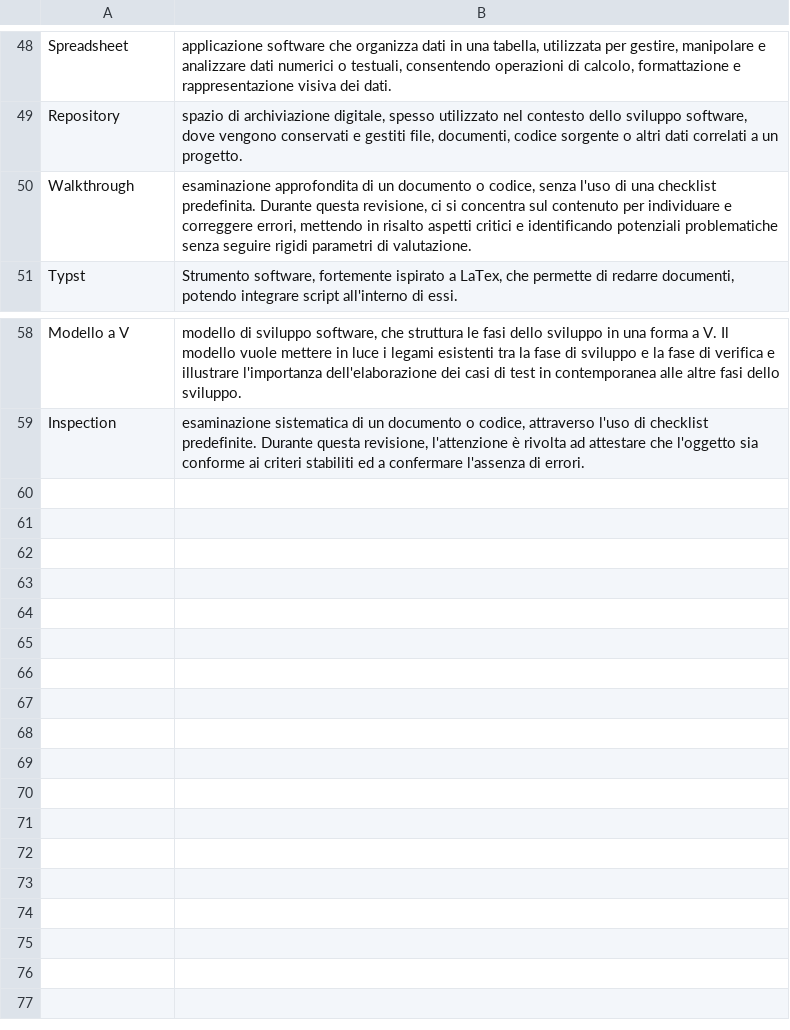
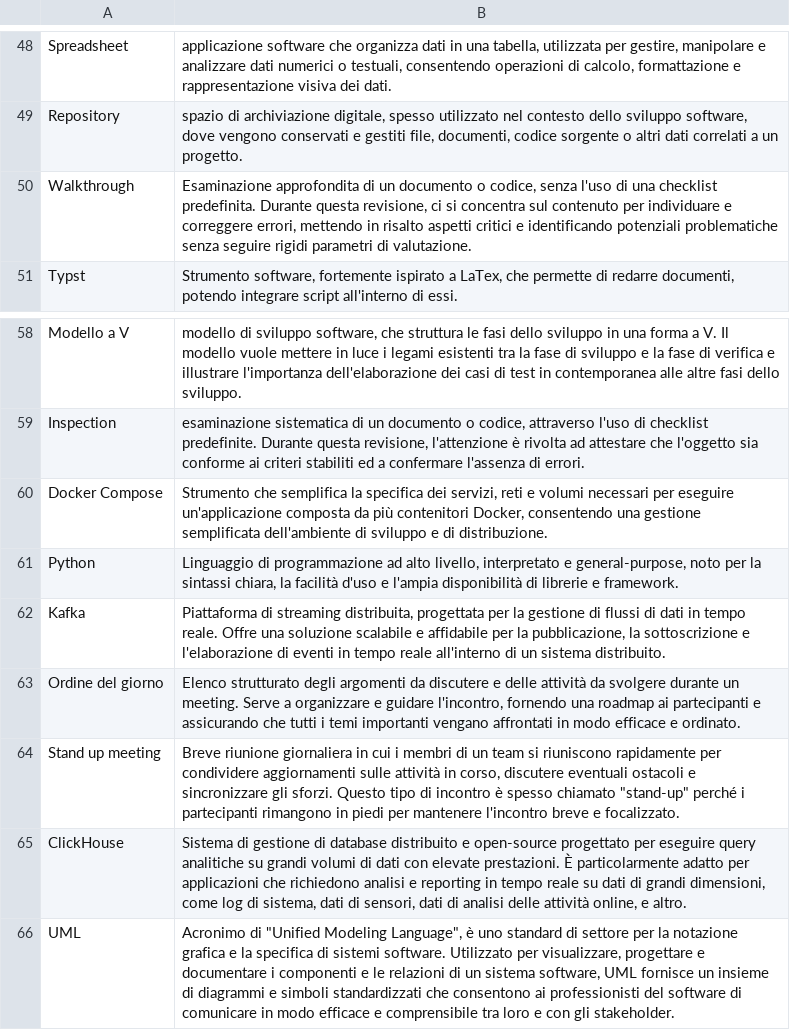
Before and after one commit to SWATEngineering/Docs, a CSV file: src/2_RTB/Glossario/terms.csv, drawn as a sheet; only a part is shown, gaps mark what is left out.

Commit message:
effettuate modifiche richieste e aggiunti termini a glossario

```diff
--- a/src/2_RTB/Glossario/terms.csv
+++ b/src/2_RTB/Glossario/terms.csv
@@ -49,3 +49,3 @@ Spreadsheet; applicazione software che organizza dati in una tabella, utilizzata
 Repository; spazio di archiviazione digitale, spesso utilizzato nel contesto dello sviluppo software, dove vengono conservati e gestiti file, documenti, codice sorgente o altri dati correlati a un progetto.
-Walkthrough; esaminazione approfondita di un documento o codice, senza l'uso di una checklist predefinita. Durante questa revisione, ci si concentra sul contenuto per individuare e correggere errori, mettendo in risalto aspetti critici e identificando potenziali problematiche senza seguire rigidi parametri di valutazione.
+Walkthrough; Esaminazione approfondita di un documento o codice, senza l'uso di una checklist predefinita. Durante questa revisione, ci si concentra sul contenuto per individuare e correggere errori, mettendo in risalto aspetti critici e identificando potenziali problematiche senza seguire rigidi parametri di valutazione.
 Typst; Strumento software, fortemente ispirato a LaTex, che permette di redarre documenti, potendo integrare script all'interno di essi.
@@ -59 +59,8 @@ Modello a V; modello di sviluppo software, che struttura le fasi dello sviluppo
 Inspection; esaminazione sistematica di un documento o codice, attraverso l'uso di checklist predefinite. Durante questa revisione, l'attenzione è rivolta ad attestare che l'oggetto sia conforme ai criteri stabiliti ed  a confermare l'assenza di errori.
+Docker Compose; Strumento che semplifica la specifica dei servizi, reti e volumi necessari per eseguire un'applicazione composta da più contenitori Docker, consentendo una gestione semplificata dell'ambiente di sviluppo e di distribuzione.
+Python; Linguaggio di programmazione ad alto livello, interpretato e general-purpose, noto per la sintassi chiara, la facilità d'uso e l'ampia disponibilità di librerie e framework.
+Kafka; Piattaforma di streaming distribuita, progettata per la gestione di flussi di dati in tempo reale. Offre una soluzione scalabile e affidabile per la pubblicazione, la sottoscrizione e l'elaborazione di eventi in tempo reale all'interno di un sistema distribuito.
+Ordine del giorno; Elenco strutturato degli argomenti da discutere e delle attività da svolgere durante un meeting. Serve a organizzare e guidare l'incontro, fornendo una roadmap ai partecipanti e assicurando che tutti i temi importanti vengano affrontati in modo efficace e ordinato.
+Stand up meeting; Breve riunione giornaliera in cui i membri di un team si riuniscono rapidamente per condividere aggiornamenti sulle attività in corso, discutere eventuali ostacoli e sincronizzare gli sforzi. Questo tipo di incontro è spesso chiamato "stand-up" perché i partecipanti rimangono in piedi per mantenere l'incontro breve e focalizzato.
+ClickHouse; Sistema di gestione di database distribuito e open-source progettato per eseguire query analitiche su grandi volumi di dati con elevate prestazioni. È particolarmente adatto per applicazioni che richiedono analisi e reporting in tempo reale su dati di grandi dimensioni, come log di sistema, dati di sensori, dati di analisi delle attività online, e altro.
+UML; Acronimo di "Unified Modeling Language", è uno standard di settore per la notazione grafica e la specifica di sistemi software. Utilizzato per visualizzare, progettare e documentare i componenti e le relazioni di un sistema software, UML fornisce un insieme di diagrammi e simboli standardizzati che consentono ai professionisti del software di comunicare in modo efficace e comprensibile tra loro e con gli stakeholder.
```
Also changed, not shown: src/2_RTB/Glossario/changelog.csv, 11 other files.
